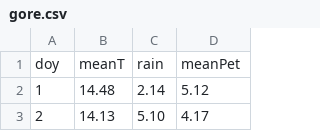
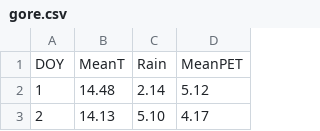
Before and after one commit to Stepania/svs-graph, a CSV file: modelCsharp/SVSModel/Data/Met/gore.csv, drawn as a sheet; only a part is shown; removed rows and columns are numbered as before the commit, all else as after; the diff names each change by its address in the sheet, - before the commit and + after, or states it on an @@ line.

```diff
--- a/modelCsharp/SVSModel/Data/Met/gore.csv
+++ b/modelCsharp/SVSModel/Data/Met/gore.csv
-row 1: doy | meanT | rain | meanPet
+row 1: DOY | MeanT | Rain | MeanPET
```
Also changed, not shown: modelCsharp/SVSModel/Data/Met/hastings.csv, modelCsharp/SVSModel/Data/Met/levin.csv, 5 other files.
